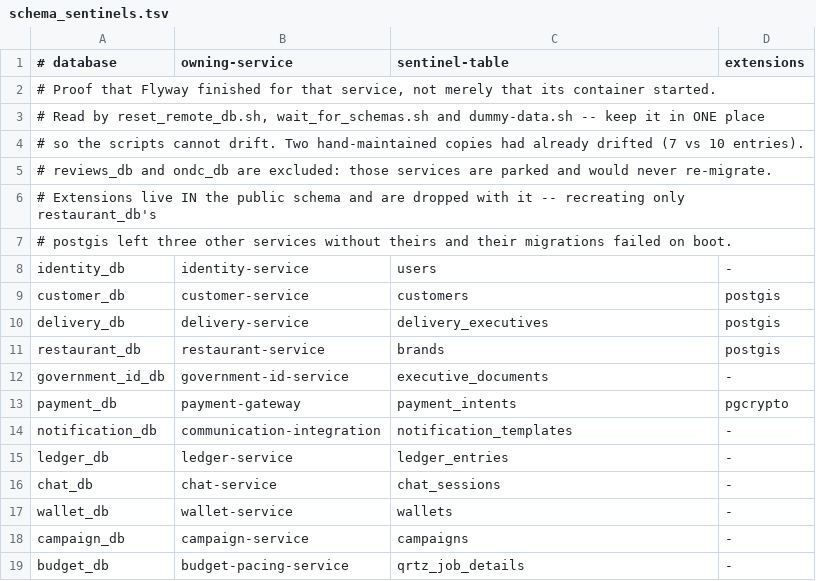
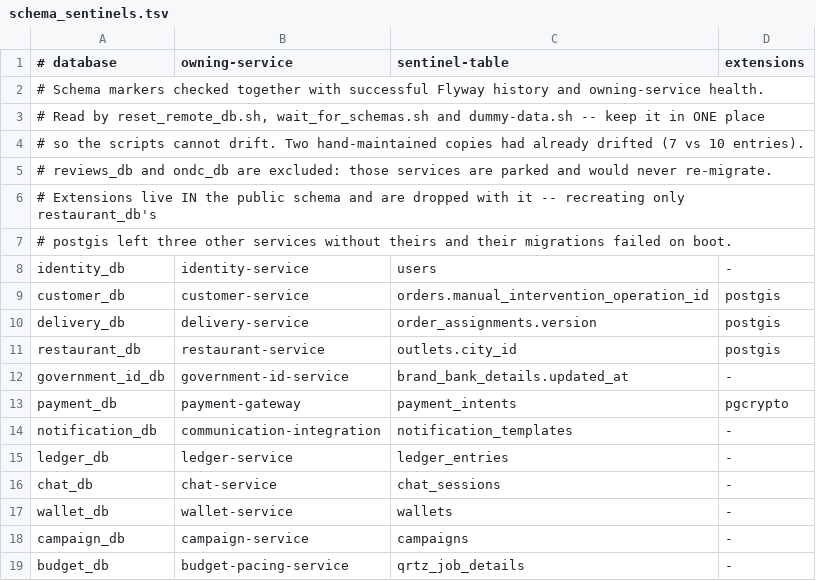
Before and after one commit to parthu-reddy/Deployment, a TSV file: OracleDeployment/DummyData/schema_sentinels.tsv, drawn as a sheet.

Commit message:
Fix dummy data race condition and rider/admin access

```diff
--- a/OracleDeployment/DummyData/schema_sentinels.tsv
+++ b/OracleDeployment/DummyData/schema_sentinels.tsv
@@ -1,3 +1,3 @@
 # database	owning-service	sentinel-table	extensions
-# Proof that Flyway finished for that service, not merely that its container started.
+# Schema markers checked together with successful Flyway history and owning-service health.
 # Read by reset_remote_db.sh, wait_for_schemas.sh and dummy-data.sh -- keep it in ONE place
@@ -8,6 +8,6 @@
 identity_db	identity-service	users	-
-customer_db	customer-service	customers	postgis
-delivery_db	delivery-service	delivery_executives	postgis
-restaurant_db	restaurant-service	brands	postgis
-government_id_db	government-id-service	executive_documents	-
+customer_db	customer-service	orders.manual_intervention_operation_id	postgis
+delivery_db	delivery-service	order_assignments.version	postgis
+restaurant_db	restaurant-service	outlets.city_id	postgis
+government_id_db	government-id-service	brand_bank_details.updated_at	-
 payment_db	payment-gateway	payment_intents	pgcrypto
```
Also changed, not shown: 24 other files.
